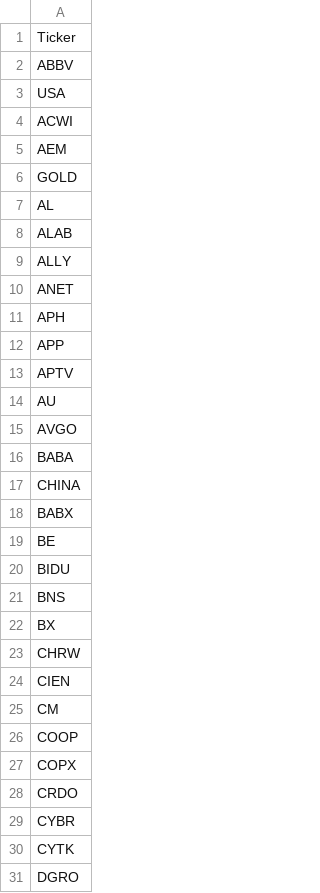
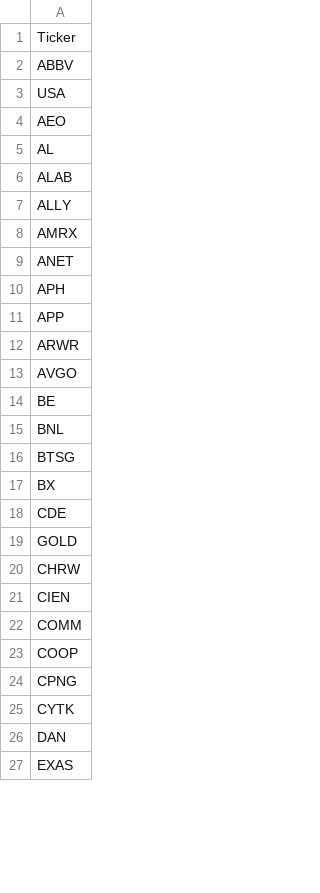
Before and after one commit to mpincus/SwingScannerWatchlist-GPT, a CSV file: overbought.csv, drawn as a sheet; only a part is shown; the shorter side is filled out with more unchanged rows; the diff covers the shown part only.

```diff
--- a/overbought.csv
+++ b/overbought.csv
@@ -3,5 +3,3 @@ ABBV
 USA
-ACWI
-AEM
-GOLD
+AEO
 AL
@@ -9,2 +7,3 @@ ALAB
 ALLY
+AMRX
 ANET
@@ -12,20 +11,16 @@ APH
 APP
-APTV
-AU
+ARWR
 AVGO
-BABA
-CHINA
-BABX
 BE
-BIDU
-BNS
+BNL
+BTSG
 BX
+CDE
+GOLD
 CHRW
 CIEN
-CM
+COMM
 COOP
-COPX
-CRDO
-CYBR
+CPNG
 CYTK
-DGRO
+DAN
```
Also changed, not shown: 12 added rows, 26 removed rows and 14 edited cells elsewhere in this file, breakouts.csv, 3 other files.
